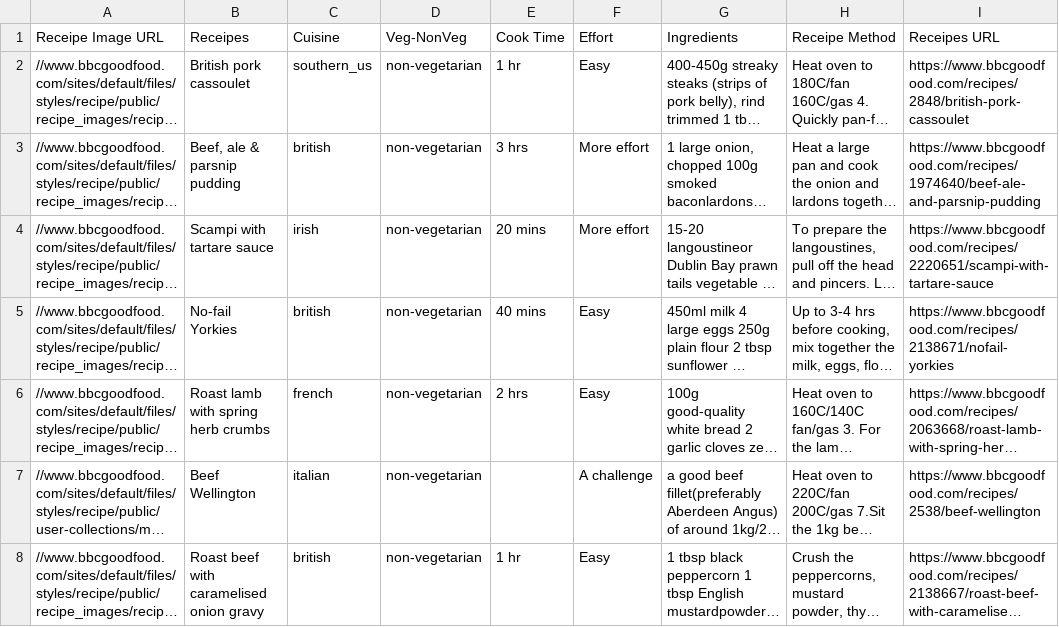
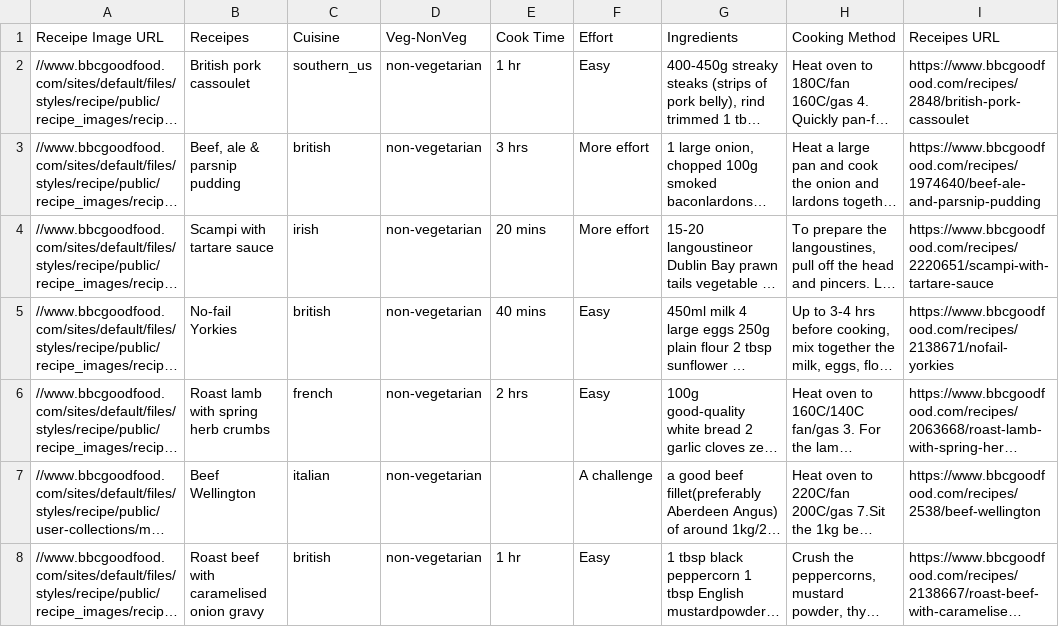
Before and after one commit to pnaveen4u87/Cuisine_Classifier, a CSV file: output.csv, drawn as a sheet; only a part is shown; long unchanged cells end in …; the diff names each change by its address in the sheet, - before the commit and + after, or states it on an @@ line.

Commit message:
updated output format

```diff
--- a/output.csv
+++ b/output.csv
-H1: Receipe Method
+H1: Cooking Method
```
